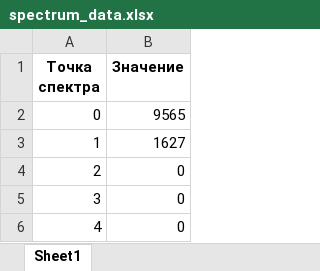
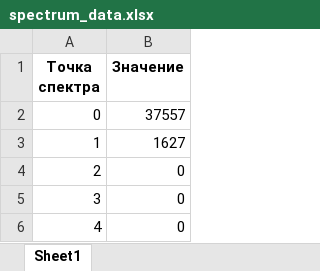
Before and after one commit to Mush9643/spectrometer-calibration-suite, an Excel workbook: spectrum_data.xlsx, sheet Sheet1, drawn as a sheet; only a part is shown; values as stored, in another font and other column widths than the file's, no borders; the diff names each change by its address in the sheet, - before the commit and + after, or states it on an @@ line.

```diff
--- a/spectrum_data.xlsx (sheet Sheet1)
+++ b/spectrum_data.xlsx (sheet Sheet1)
-B2 (Значение): 9565
+B2 (Значение): 37557
```
Also changed, not shown: 8 other files.
